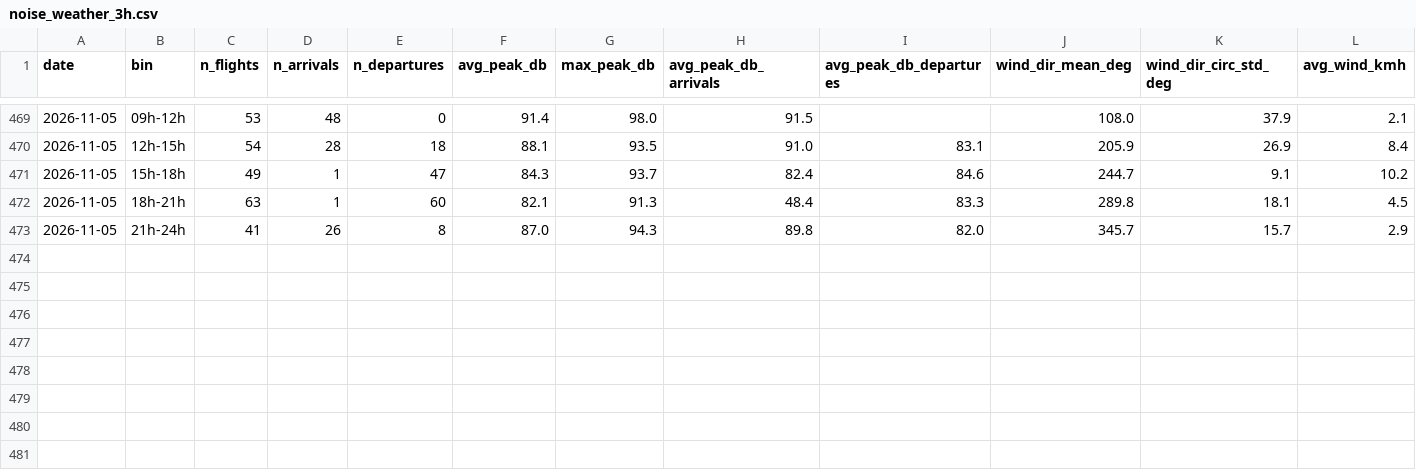
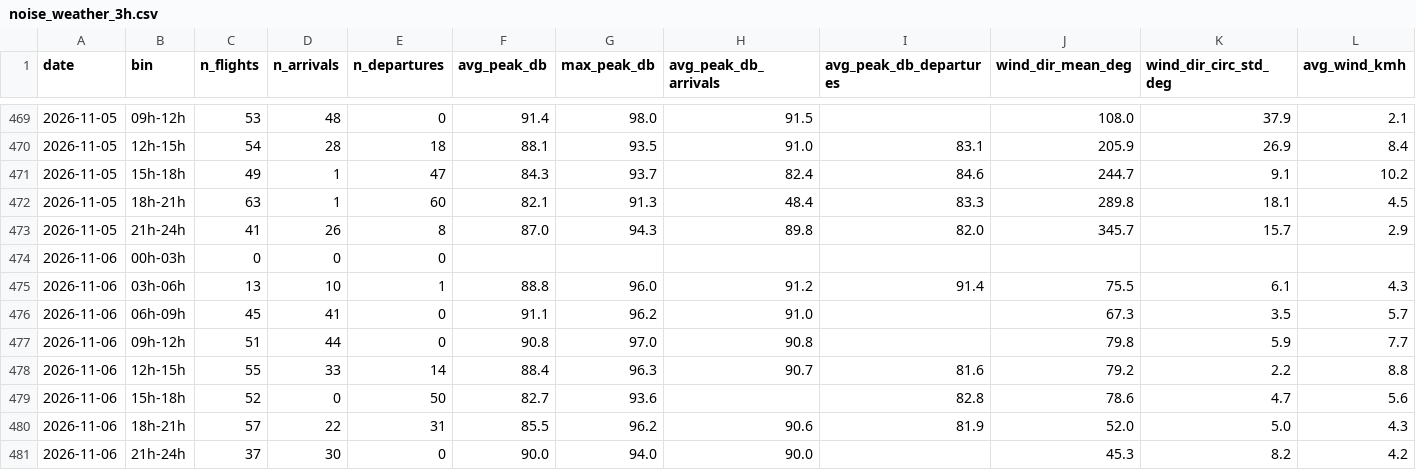
Before and after one commit to lisbonfinals/lisbonfinals.github.io, a CSV file: research-data/noise_weather_3h.csv, drawn as a sheet; only a part is shown, gaps mark what is left out; rows hold the shown columns only; the diff names each change by its address in the sheet, - before the commit and + after, or states it on an @@ line.

```diff
--- a/research-data/noise_weather_3h.csv
+++ b/research-data/noise_weather_3h.csv
+row 474: 2026-11-06 | 00h-03h | 0 | 0 | 0
+row 475: 2026-11-06 | 03h-06h | 13 | 10 | 1 | 88.8 | 96.0 | 91.2 | 91.4 | 75.5 | 6.1 | 4.3
+row 476: 2026-11-06 | 06h-09h | 45 | 41 | 0 | 91.1 | 96.2 | 91.0 |  | 67.3 | 3.5 | 5.7
+row 477: 2026-11-06 | 09h-12h | 51 | 44 | 0 | 90.8 | 97.0 | 90.8 |  | 79.8 | 5.9 | 7.7
+row 478: 2026-11-06 | 12h-15h | 55 | 33 | 14 | 88.4 | 96.3 | 90.7 | 81.6 | 79.2 | 2.2 | 8.8
+row 479: 2026-11-06 | 15h-18h | 52 | 0 | 50 | 82.7 | 93.6 |  | 82.8 | 78.6 | 4.7 | 5.6
+row 480: 2026-11-06 | 18h-21h | 57 | 22 | 31 | 85.5 | 96.2 | 90.6 | 81.9 | 52.0 | 5.0 | 4.3
+row 481: 2026-11-06 | 21h-24h | 37 | 30 | 0 | 90.0 | 94.0 | 90.0 |  | 45.3 | 8.2 | 4.2
```
Also changed, not shown: research-data/lden_daily.csv, research-data/weather_hourly_2026-11.csv, 7 other files.
